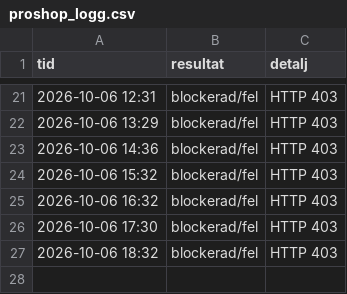
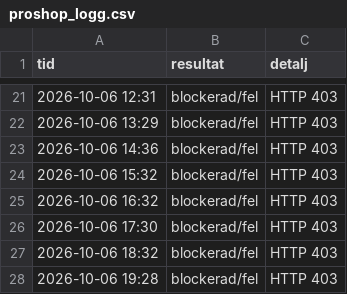
Before and after one commit to m8jswknhvg-alt/Ps5-bevakning, a CSV file: proshop_logg.csv, drawn as a sheet; only a part is shown, gaps mark what is left out; the diff names each change by its address in the sheet, - before the commit and + after, or states it on an @@ line.

```diff
--- a/proshop_logg.csv
+++ b/proshop_logg.csv
+row 28: 2026-10-06 19:28 | blockerad/fel | HTTP 403
```
